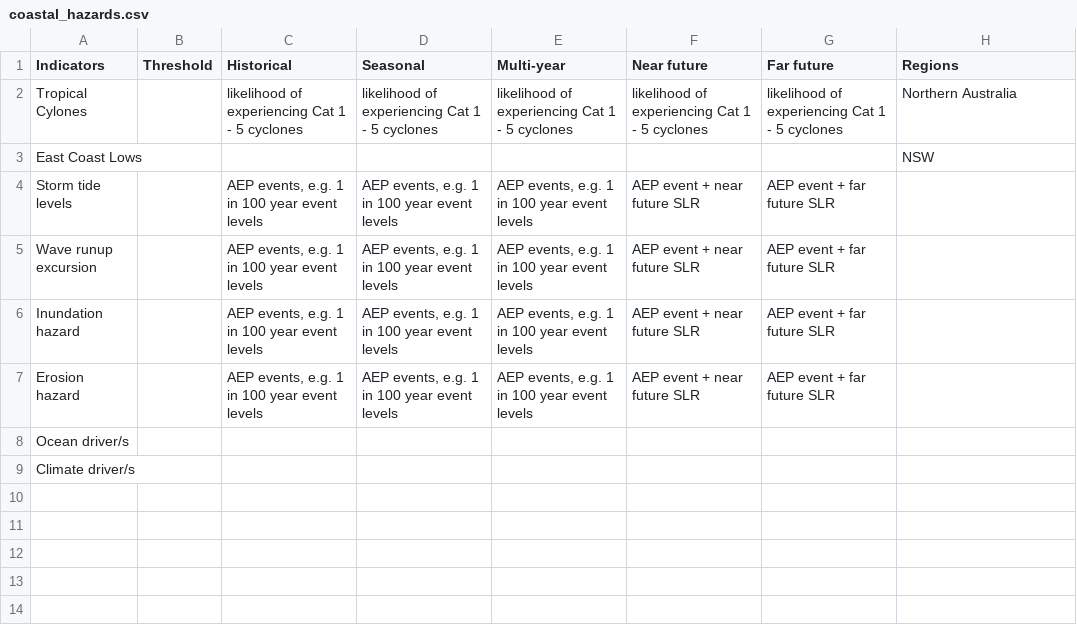
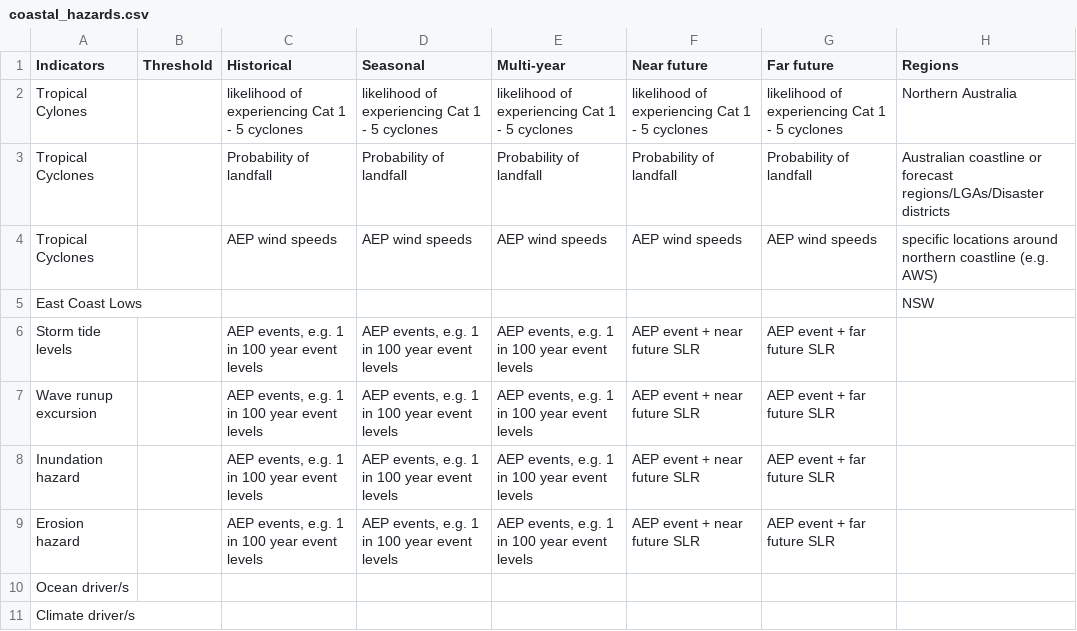
Before and after one commit to AusClimateService/indices, a CSV file: coastal_hazards.csv, drawn as a sheet; the diff names each change by its address in the sheet, - before the commit and + after, or states it on an @@ line.

Commit message:
Update coastal_hazards.csv with additional TC indices
With the probability of landfall metric, this can be further divided into all TCs and severe TCs. Unlikely there wouldbe sufficient information to breack down by individual categories

```diff
--- a/coastal_hazards.csv
+++ b/coastal_hazards.csv
+row 3: Tropical Cyclones |  | Probability of landfall | Probability of landfall | Probability of landfall | Probability of landfall | Probability of landfall | Australian coastline or forecast regions/LGAs/Disaster districts
+row 4: Tropical Cyclones |  | AEP wind speeds | AEP wind speeds | AEP wind speeds | AEP wind speeds | AEP wind speeds | specific locations around northern coastline (e.g. AWS)
```
